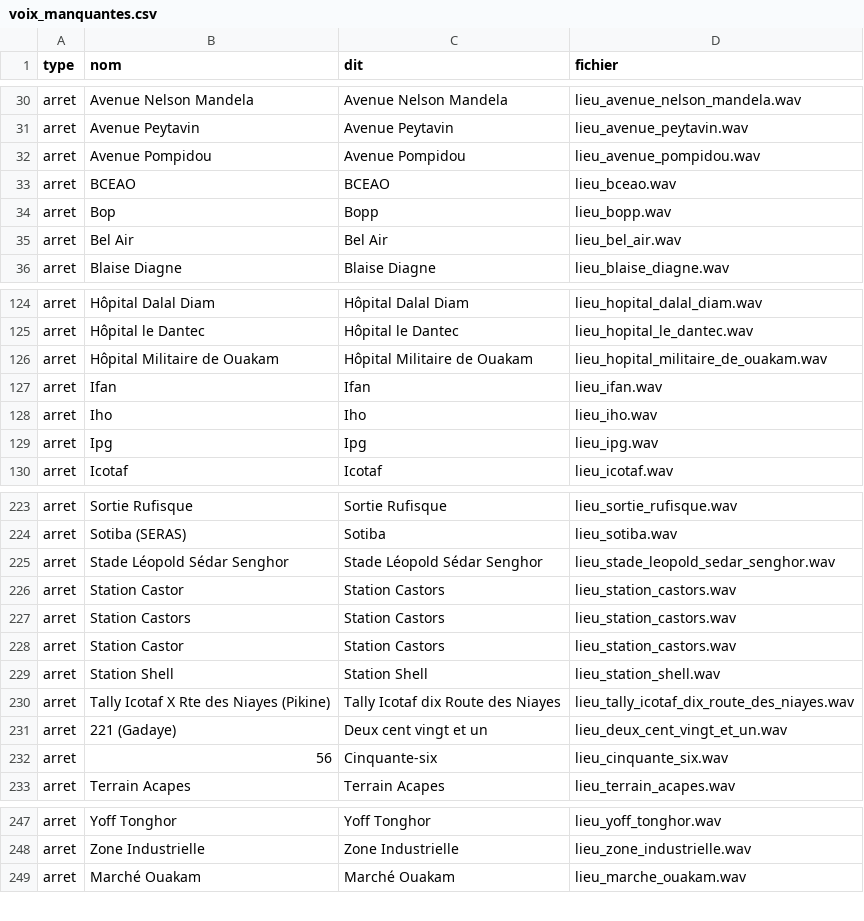
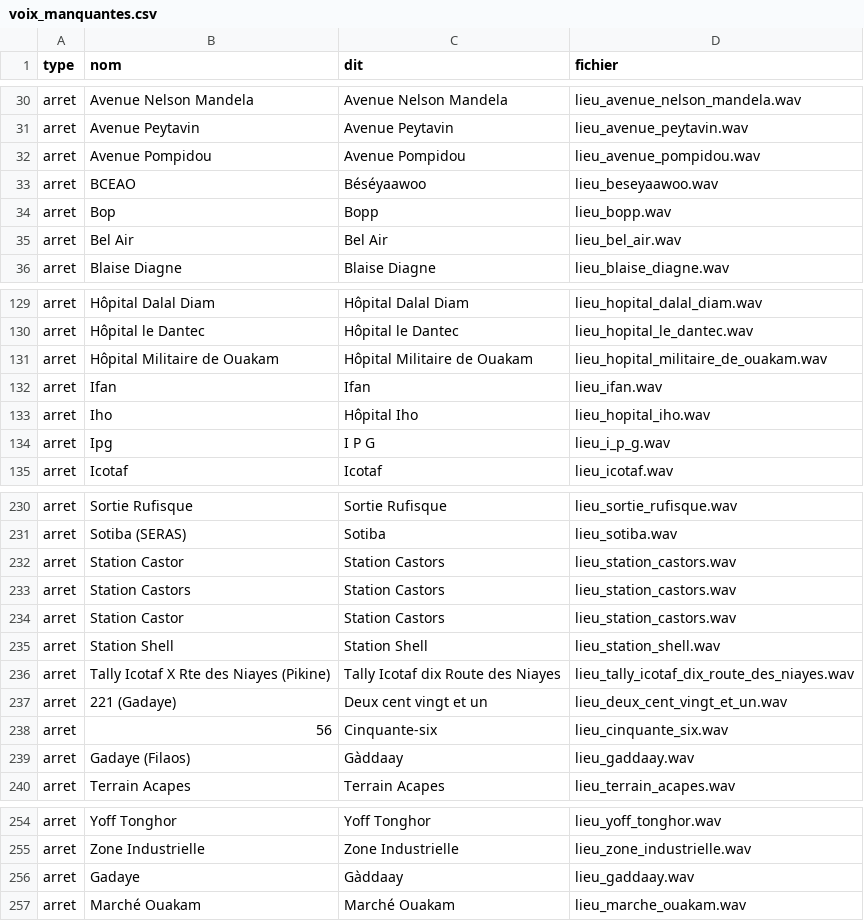
Before and after one commit to chniang/wolof-bus-assistant, a CSV file: data/audit/voix_manquantes.csv, drawn as a sheet; only a part is shown, gaps mark what is left out; the diff covers the shown part only.

```diff
--- a/data/audit/voix_manquantes.csv
+++ b/data/audit/voix_manquantes.csv
@@ -32,3 +32,3 @@ arret,Avenue Peytavin,Avenue Peytavin,lieu_avenue_peytavin.wav
 arret,Avenue Pompidou,Avenue Pompidou,lieu_avenue_pompidou.wav
-arret,BCEAO,BCEAO,lieu_bceao.wav
+arret,BCEAO,Béséyaawoo,lieu_beseyaawoo.wav
 arret,Bop,Bopp,lieu_bopp.wav
@@ -127,4 +132,4 @@ arret,Hôpital Militaire de Ouakam,Hôpital Militaire de Ouakam,lieu_hopital_mil
 arret,Ifan,Ifan,lieu_ifan.wav
-arret,Iho,Iho,lieu_iho.wav
-arret,Ipg,Ipg,lieu_ipg.wav
+arret,Iho,Hôpital Iho,lieu_hopital_iho.wav
+arret,Ipg,I P G,lieu_i_p_g.wav
 arret,Icotaf,Icotaf,lieu_icotaf.wav
@@ -224,3 +231,2 @@ arret,Sortie Rufisque,Sortie Rufisque,lieu_sortie_rufisque.wav
 arret,Sotiba (SERAS),Sotiba,lieu_sotiba.wav
-arret,Stade Léopold Sédar Senghor,Stade Léopold Sédar Senghor,lieu_stade_leopold_sedar_senghor.wav
 arret,Station Castor,Station Castors,lieu_station_castors.wav
@@ -232,2 +238,3 @@ arret,221 (Gadaye),Deux cent vingt et un,lieu_deux_cent_vingt_et_un.wav
 arret,56,Cinquante-six,lieu_cinquante_six.wav
+arret,Gadaye (Filaos),Gàddaay,lieu_gaddaay.wav
 arret,Terrain Acapes,Terrain Acapes,lieu_terrain_acapes.wav
@@ -248,2 +255,3 @@ arret,Yoff Tonghor,Yoff Tonghor,lieu_yoff_tonghor.wav
 arret,Zone Industrielle,Zone Industrielle,lieu_zone_industrielle.wav
+arret,Gadaye,Gàddaay,lieu_gaddaay.wav
 arret,Marché Ouakam,Marché Ouakam,lieu_marche_ouakam.wav
```
Also changed, not shown: 9 added rows, 2 removed rows and 31 edited cells elsewhere in this file, data/audit/voix_a_generer.csv, 2 other files.
